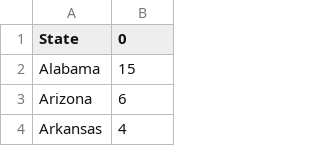
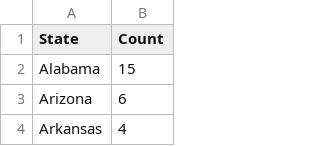
Before and after one commit to pauls21033/Project-2-Gun-Violence-in-the-US, a CSV file: cleaned_data/mass_cleaned.csv (was mass_cleaned.csv), drawn as a sheet; only a part is shown.

Commit message:
completed web_scrape, added clean tables, joined via pgadmin

```diff
--- a/mass_cleaned.csv
+++ b/cleaned_data/mass_cleaned.csv
@@ -1,2 +1,2 @@
-State,0
+State,Count
 Alabama,15
```
Also changed, not shown: 8 other files.
